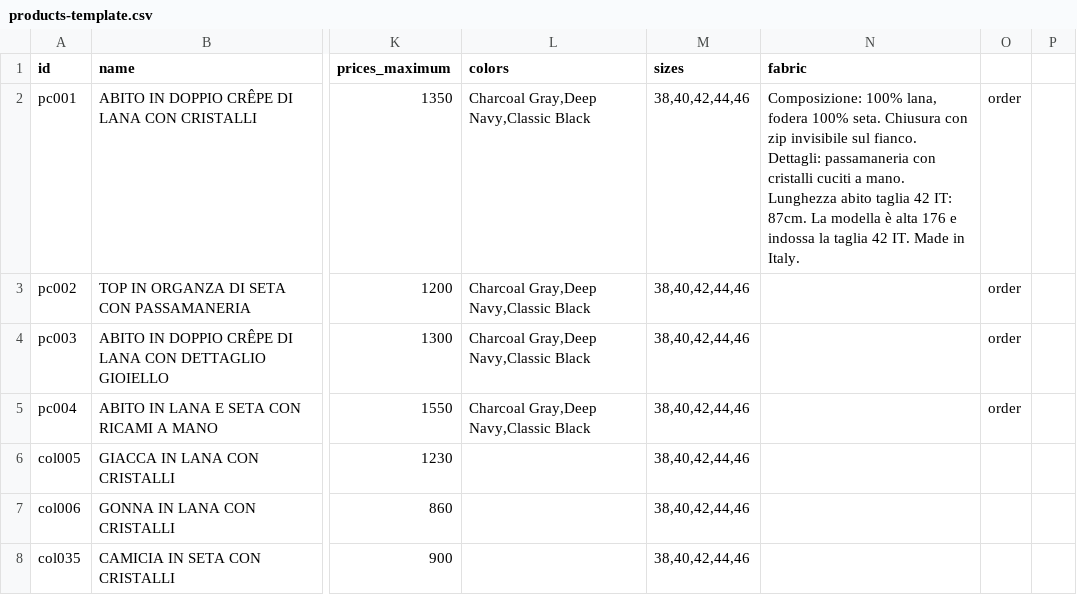
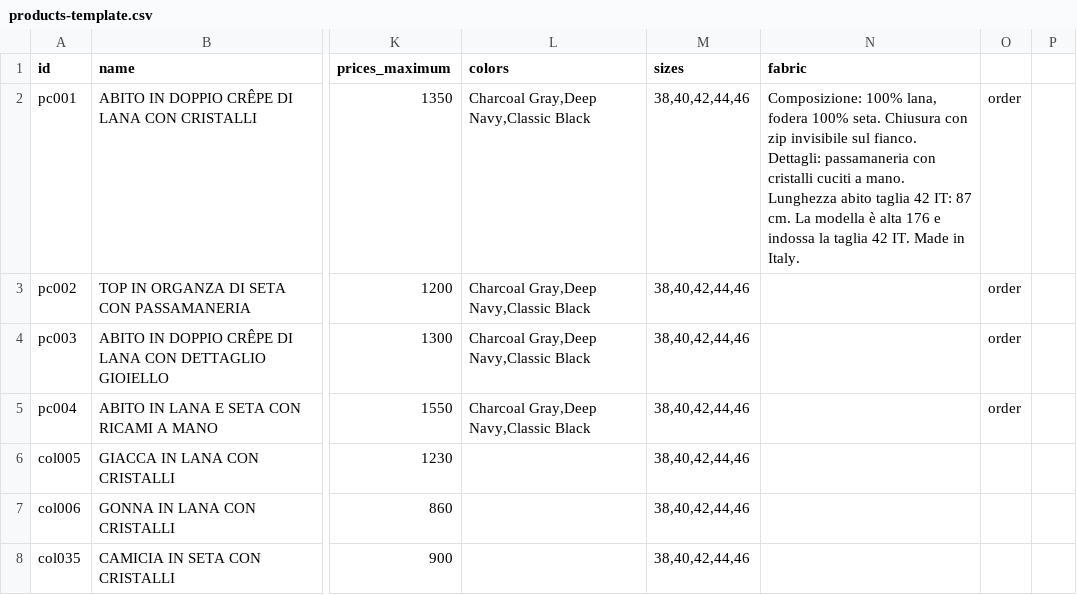
Before and after one commit to DeodatoS/atelier-site, a CSV file: assets/data/products-template.csv, drawn as a sheet; only a part is shown, gaps mark what is left out; the diff names each change by its address in the sheet, - before the commit and + after, or states it on an @@ line.

Commit message:
Update products CSV from Google Sheets - 2025-11-04T10:21:02.374Z

```diff
--- a/assets/data/products-template.csv
+++ b/assets/data/products-template.csv
-N2 (fabric): …42 IT: 87cm. La modella…
+N2 (fabric): …42 IT: 87 cm. La modella…
```
